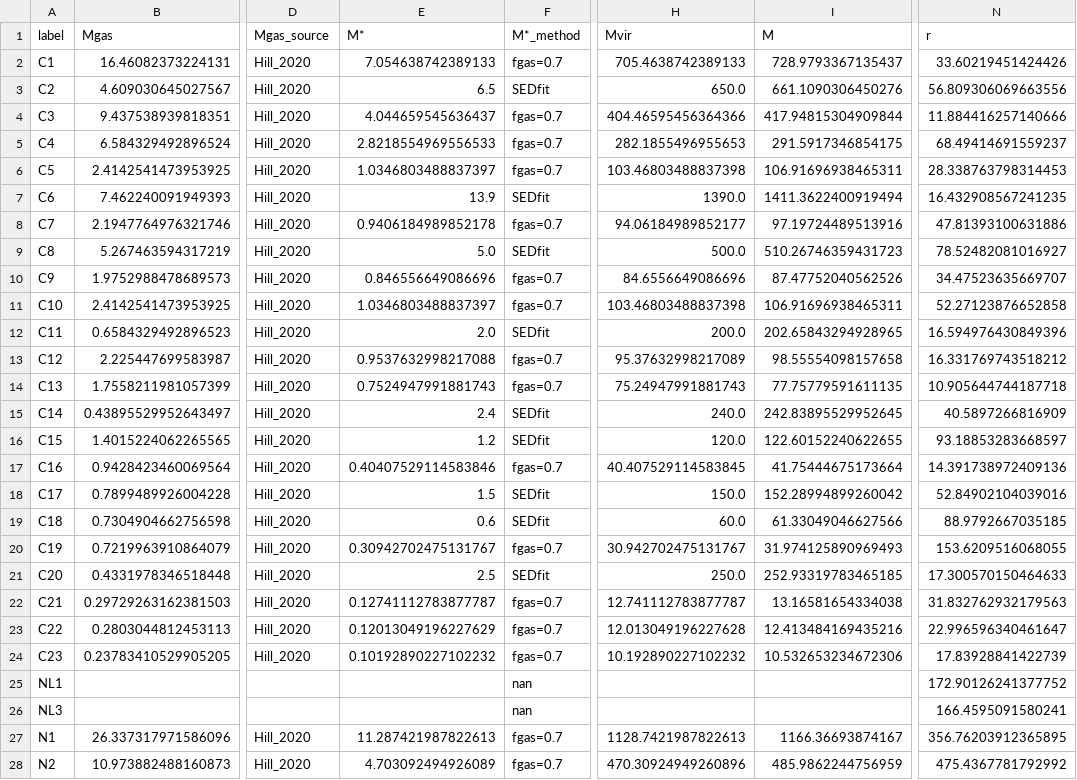
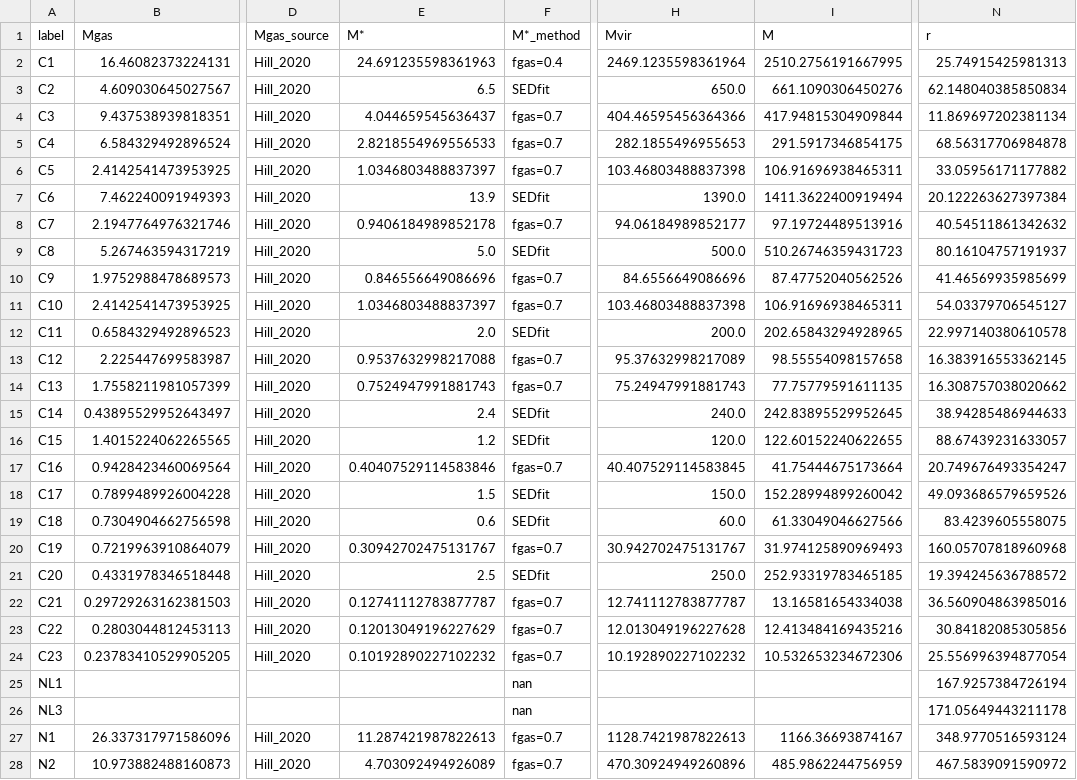
Before and after one commit to duncanmacintyre/galaxy-splicing, a CSV file: generate/galaxy_masses.csv, drawn as a sheet; only a part is shown, gaps mark what is left out; the diff covers the shown part only; the diff names each change by its address in the sheet, - before the commit and + after, or states it on an @@ line.

```diff
--- a/generate/galaxy_masses.csv
+++ b/generate/galaxy_masses.csv
-E2 (M*): 7.054638742389133
+E2 (M*): 24.691235598361963
-F2 (M*_method): fgas=0.7
+F2 (M*_method): fgas=0.4
-H2 (Mvir): 705.4638742389133
+H2 (Mvir): 2469.1235598361964
-I2 (M): 728.9793367135437
+I2 (M): 2510.2756191667995
-N2 (r): 33.60219451424426
+N2 (r): 25.74915425981313
-N3 (r): 56.809306069663556
+N3 (r): 62.148040385850834
-N4 (r): 11.884416257140666
+N4 (r): 11.869697202381134
-N5 (r): 68.49414691559237
+N5 (r): 68.56317706984878
-N6 (r): 28.338763798314453
+N6 (r): 33.05956171177882
-N7 (r): 16.432908567241235
+N7 (r): 20.122263627397384
-N8 (r): 47.81393100631886
+N8 (r): 40.54511861342632
-N9 (r): 78.52482081016927
+N9 (r): 80.16104757191937
-N10 (r): 34.47523635669707
+N10 (r): 41.46569935985699
-N11 (r): 52.27123876652858
+N11 (r): 54.03379706545127
-N12 (r): 16.594976430849396
+N12 (r): 22.997140380610578
-N13 (r): 16.331769743518212
+N13 (r): 16.383916553362145
-N14 (r): 10.905644744187718
+N14 (r): 16.308757038020662
-N15 (r): 40.5897266816909
+N15 (r): 38.94285486944633
-N16 (r): 93.18853283668597
+N16 (r): 88.67439231633057
-N17 (r): 14.391738972409136
+N17 (r): 20.749676493354247
-N18 (r): 52.84902104039016
+N18 (r): 49.093686579659526
-N19 (r): 88.9792667035185
+N19 (r): 83.4239605558075
-N20 (r): 153.6209516068055
+N20 (r): 160.05707818960968
-N21 (r): 17.300570150464633
+N21 (r): 19.394245636788572
-N22 (r): 31.832762932179563
+N22 (r): 36.560904863985016
-N23 (r): 22.996596340461647
+N23 (r): 30.84182085305856
-N24 (r): 17.83928841422739
+N24 (r): 25.556996394877054
-N25 (r): 172.90126241377752
+N25 (r): 167.9257384726194
-N26 (r): 166.4595091580241
+N26 (r): 171.05649443211178
-N27 (r): 356.76203912365895
+N27 (r): 348.9770516593124
-N28 (r): 475.4367781792992
+N28 (r): 467.5839091590972
```
Also changed, not shown: 20 edited cells elsewhere in this file, generate/galaxy_masses_95.csv, 2 other files.
